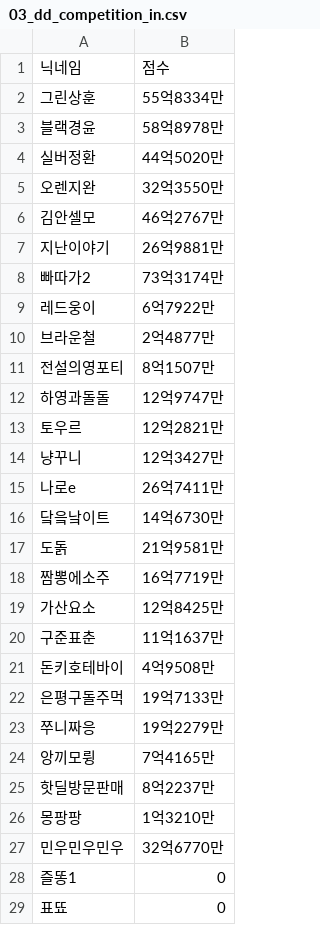
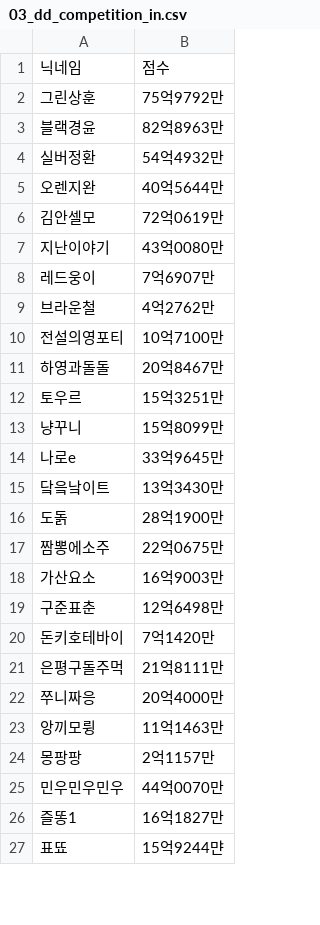
Before and after one commit to The-Daejeon-Defense/DD-Site, a CSV file: data/03_dd_competition_in.csv, drawn as a sheet; only a part is shown; the diff covers the shown part only.

```diff
--- a/data/03_dd_competition_in.csv
+++ b/data/03_dd_competition_in.csv
@@ -1,29 +1,27 @@
 닉네임,점수
-그린상훈,55억8334만
-블랙경윤,58억8978만
-실버정환,44억5020만
-오렌지완,32억3550만
-김안셀모,46억2767만
-지난이야기,26억9881만
-빠따가2,73억3174만
-레드웅이,6억7922만
-브라운철,2억4877만
-전설의영포티,8억1507만
-하영과돌돌,12억9747만
-토우르,12억2821만
-냥꾸니,12억3427만
-나로e,26억7411만
-닼읔낰이트,14억6730만
-도돍,21억9581만
-짬뽕에소주,16억7719만
-가산요소,12억8425만
-구준표춘,11억1637만
-돈키호테바이,4억9508만
-은평구돌주먹,19억7133만
-쭈니짜응,19억2279만
-앙끼모륑,7억4165만
-핫딜방문판매,8억2237만
-몽팡팡,1억3210만
-민우민우민우,32억6770만
-즐똥1,0
-표뚀,0
+그린상훈,75억9792만
+블랙경윤,82억8963만
+실버정환,54억4932만
+오렌지완,40억5644만
+김안셀모,72억0619만
+지난이야기,43억0080만
+레드웅이,7억6907만
+브라운철,4억2762만
+전설의영포티,10억7100만
+하영과돌돌,20억8467만
+토우르,15억3251만
+냥꾸니,15억8099만
+나로e,33억9645만
+닼읔낰이트,13억3430만
+도돍,28억1900만
+짬뽕에소주,22억0675만
+가산요소,16억9003만
+구준표춘,12억6498만
+돈키호테바이,7억1420만
+은평구돌주먹,21억8111만
+쭈니짜응,20억4000만
+앙끼모륑,11억1463만
+몽팡팡,2억1157만
+민우민우민우,44억0070만
+즐똥1,16억1827만
+표뚀,15억9244먄
```
Also changed, not shown: 1 added row and 1 edited cell elsewhere in this file, data/01_daejeon_defense.csv, data/02_dd_raid_in.csv, 8 other files.
